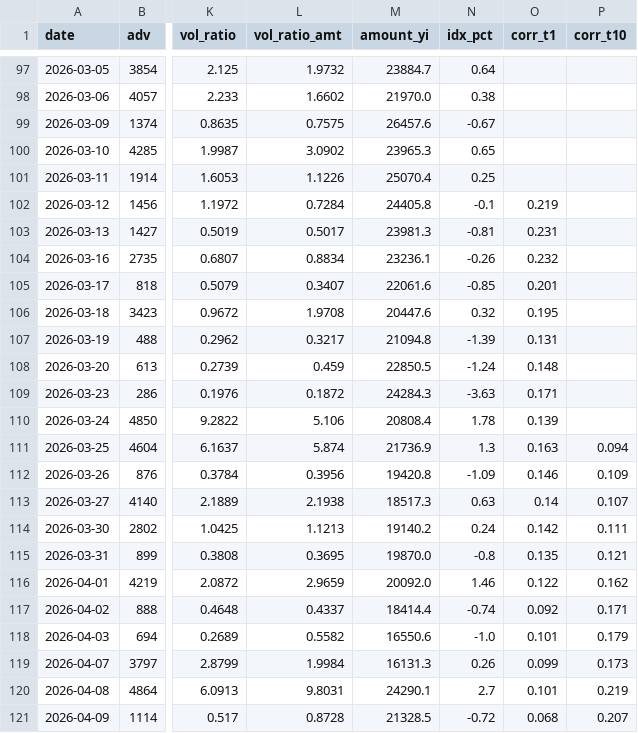
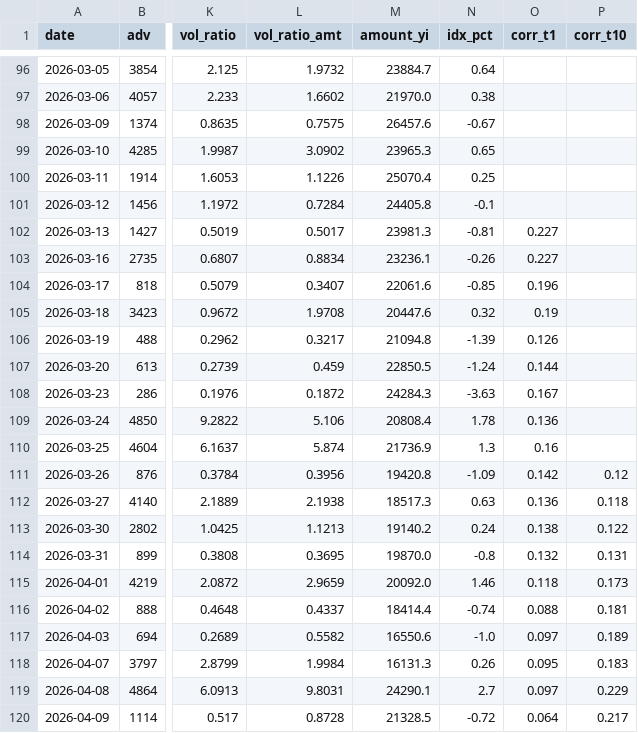
Before and after one commit to Alpha9527-Daniel/Market-Breadth, a CSV file: data/breadth_history.csv, drawn as a sheet; only a part is shown, gaps mark what is left out; addresses are those after the commit; the diff covers the shown part only; the diff names each change by its address in the sheet, - before the commit and + after, or states it on an @@ line.

```diff
--- a/data/breadth_history.csv
+++ b/data/breadth_history.csv
-O101 (corr_t1): 0.219
+O101 (corr_t1): (empty)
-O102 (corr_t1): 0.231
+O102 (corr_t1): 0.227
-O103 (corr_t1): 0.232
+O103 (corr_t1): 0.227
-O104 (corr_t1): 0.201
+O104 (corr_t1): 0.196
-O105 (corr_t1): 0.195
+O105 (corr_t1): 0.19
-O106 (corr_t1): 0.131
+O106 (corr_t1): 0.126
-O107 (corr_t1): 0.148
+O107 (corr_t1): 0.144
-O108 (corr_t1): 0.171
+O108 (corr_t1): 0.167
-O109 (corr_t1): 0.139
+O109 (corr_t1): 0.136
-O110 (corr_t1): 0.163
+O110 (corr_t1): 0.16
-P110 (corr_t10): 0.094
+P110 (corr_t10): (empty)
-O111 (corr_t1): 0.146
+O111 (corr_t1): 0.142
-P111 (corr_t10): 0.109
+P111 (corr_t10): 0.12
-O112 (corr_t1): 0.14
+O112 (corr_t1): 0.136
-P112 (corr_t10): 0.107
+P112 (corr_t10): 0.118
-O113 (corr_t1): 0.142
+O113 (corr_t1): 0.138
-P113 (corr_t10): 0.111
+P113 (corr_t10): 0.122
-O114 (corr_t1): 0.135
+O114 (corr_t1): 0.132
-P114 (corr_t10): 0.121
+P114 (corr_t10): 0.131
-O115 (corr_t1): 0.122
+O115 (corr_t1): 0.118
-P115 (corr_t10): 0.162
+P115 (corr_t10): 0.173
-O116 (corr_t1): 0.092
+O116 (corr_t1): 0.088
-P116 (corr_t10): 0.171
+P116 (corr_t10): 0.181
-O117 (corr_t1): 0.101
+O117 (corr_t1): 0.097
-P117 (corr_t10): 0.179
+P117 (corr_t10): 0.189
-O118 (corr_t1): 0.099
+O118 (corr_t1): 0.095
-P118 (corr_t10): 0.173
+P118 (corr_t10): 0.183
-O119 (corr_t1): 0.101
+O119 (corr_t1): 0.097
-P119 (corr_t10): 0.219
+P119 (corr_t10): 0.229
-O120 (corr_t1): 0.068
+O120 (corr_t1): 0.064
-P120 (corr_t10): 0.207
+P120 (corr_t10): 0.217
```
Also changed, not shown: 1 added row, 1 removed row and 11 edited cells elsewhere in this file, data/cache/index/sh000001.csv, data/cache/index/sh000300.csv, 8 other files.
